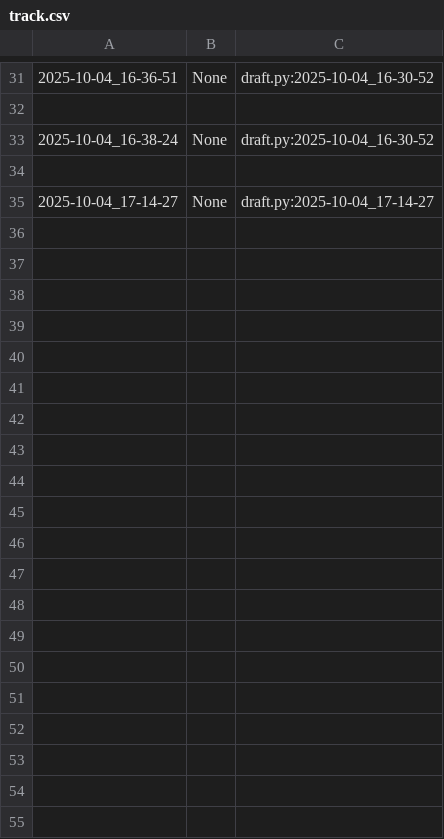
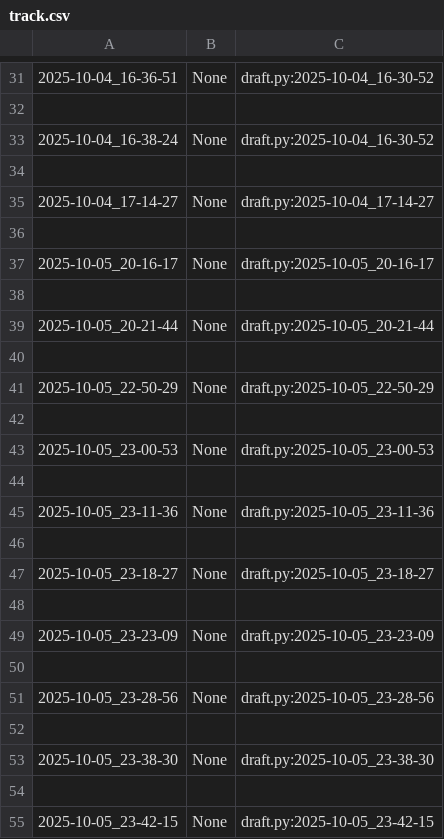
Before and after one commit to qxcode-course/poo-dd-cd-bloco-a-Agniyxx, a CSV file: poo/.tko/track/calculadora/track.csv, drawn as a sheet; only a part is shown, gaps mark what is left out; the diff covers the shown part only.

```diff
--- a/poo/.tko/track/calculadora/track.csv
+++ b/poo/.tko/track/calculadora/track.csv
@@ -35 +35,21 @@
 2025-10-04_17-14-27,None,draft.py:2025-10-04_17-14-27
+
+2025-10-05_20-16-17,None,draft.py:2025-10-05_20-16-17
+
+2025-10-05_20-21-44,None,draft.py:2025-10-05_20-21-44
+
+2025-10-05_22-50-29,None,draft.py:2025-10-05_22-50-29
+
+2025-10-05_23-00-53,None,draft.py:2025-10-05_23-00-53
+
+2025-10-05_23-11-36,None,draft.py:2025-10-05_23-11-36
+
+2025-10-05_23-18-27,None,draft.py:2025-10-05_23-18-27
+
+2025-10-05_23-23-09,None,draft.py:2025-10-05_23-23-09
+
+2025-10-05_23-28-56,None,draft.py:2025-10-05_23-28-56
+
+2025-10-05_23-38-30,None,draft.py:2025-10-05_23-38-30
+
+2025-10-05_23-42-15,None,draft.py:2025-10-05_23-42-15
```
Also changed, not shown: 16 added rows elsewhere in this file, poo/.tko/track/animal/track.csv, poo/.tko/track/carro/track.csv, 13 other files.
